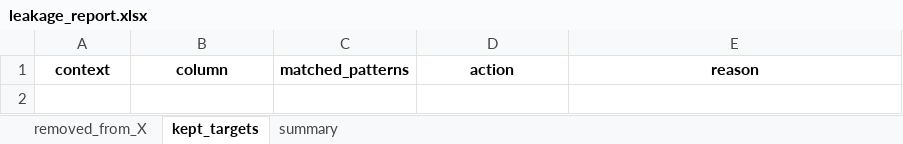
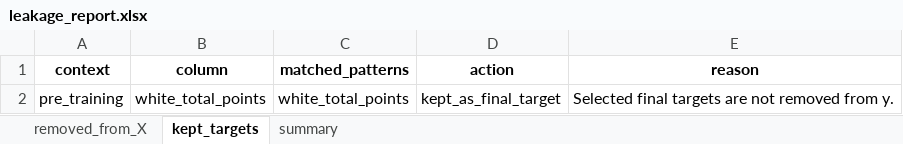
Before and after one commit to puraminy/zeinab, an Excel workbook: NN/reports/leakage_report.xlsx, sheet kept_targets, drawn as a sheet; values as stored, in another font and other column widths than the file's, no borders; the diff names each change by its address in the sheet, - before the commit and + after, or states it on an @@ line.

```diff
--- a/NN/reports/leakage_report.xlsx (sheet kept_targets)
+++ b/NN/reports/leakage_report.xlsx (sheet kept_targets)
+row 2: pre_training | white_total_points | white_total_points | kept_as_final_target | Selected final targets are not removed from y.
```
Also changed, not shown: sheet summary, NN/reports/feature_importance_white_total_points.xlsx, NN/reports/model_b_feature_importance_analysis.xlsx, 4 other files.
